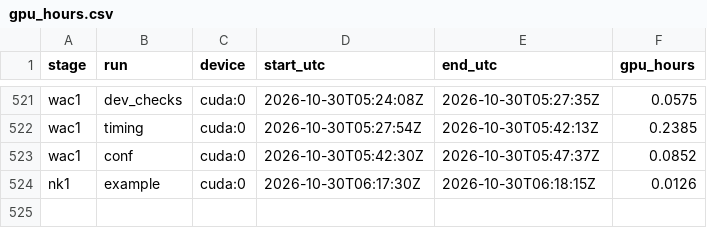
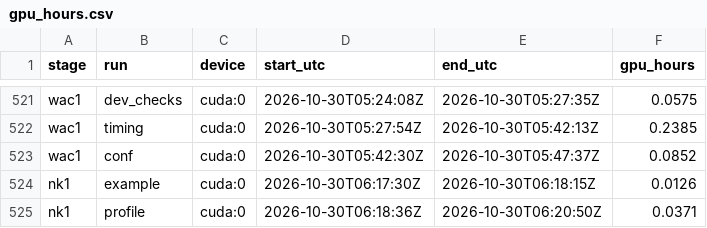
Before and after one commit to PseudoHunt/boa-dit, a CSV file: results/gpu_hours.csv, drawn as a sheet; only a part is shown, gaps mark what is left out; the diff names each change by its address in the sheet, - before the commit and + after, or states it on an @@ line.

```diff
--- a/results/gpu_hours.csv
+++ b/results/gpu_hours.csv
+row 525: nk1 | profile | cuda:0 | 2026-10-30T06:18:36Z | 2026-10-30T06:20:50Z | 0.0371
```
Also changed, not shown: 4 other files.
